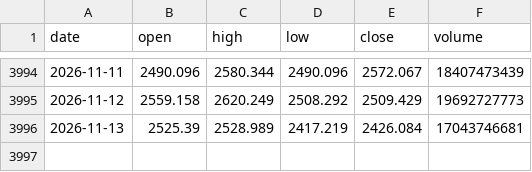
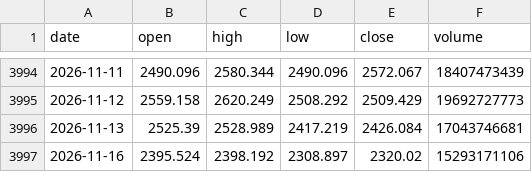
Before and after one commit to cwl-123/Explore, a CSV file: hs300-strategy-lab/data/cyb_price.csv, drawn as a sheet; only a part is shown, gaps mark what is left out; the diff names each change by its address in the sheet, - before the commit and + after, or states it on an @@ line.

```diff
--- a/hs300-strategy-lab/data/cyb_price.csv
+++ b/hs300-strategy-lab/data/cyb_price.csv
+row 3997: 2026-11-16 | 2395.524 | 2398.192 | 2308.897 | 2320.02 | 15293171106
```
Also changed, not shown: hs300-strategy-lab/data/a500.csv, hs300-strategy-lab/data/hldb.csv, 18 other files.
